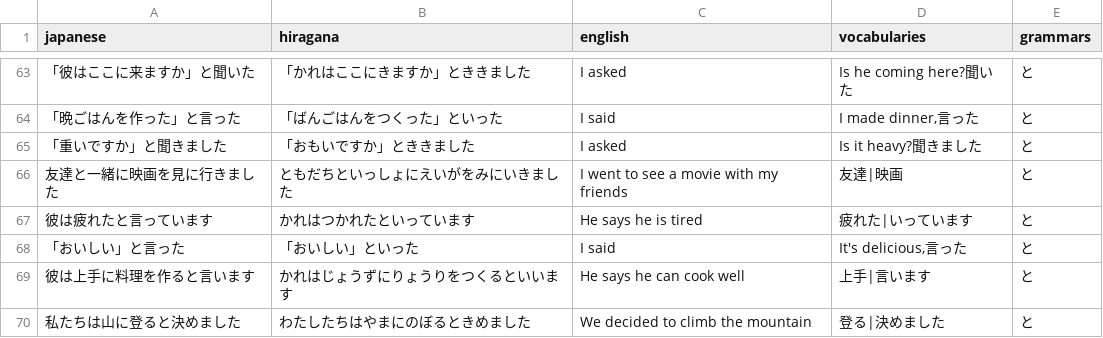
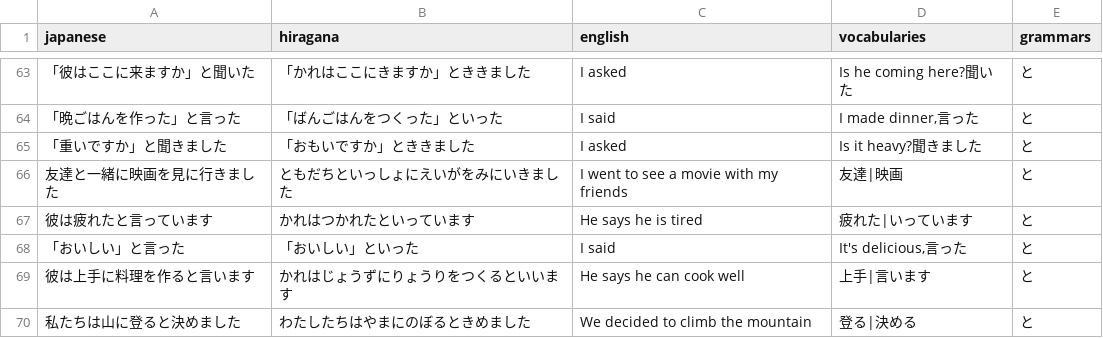
Before and after one commit to DaylonSrinivasan/Japanese, a CSV file: data/sentences.csv, drawn as a sheet; only a part is shown, gaps mark what is left out.

Commit message:
Update sentences.csv

```diff
--- a/data/sentences.csv
+++ b/data/sentences.csv
@@ -69,2 +69,2 @@ japanese,hiragana,english,vocabularies,grammars
 彼は上手に料理を作ると言います,かれはじょうずにりょうりをつくるといいます,He says he can cook well,上手|言います,と
-私たちは山に登ると決めました,わたしたちはやまにのぼるときめました,We decided to climb the mountain,登る|決めました,と
+私たちは山に登ると決めました,わたしたちはやまにのぼるときめました,We decided to climb the mountain,登る|決める,と
```
